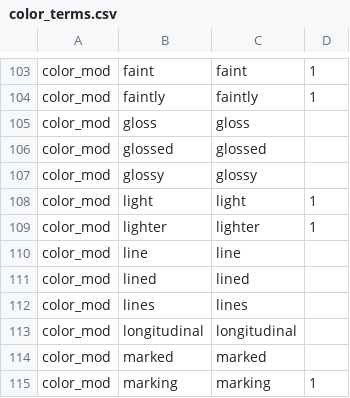
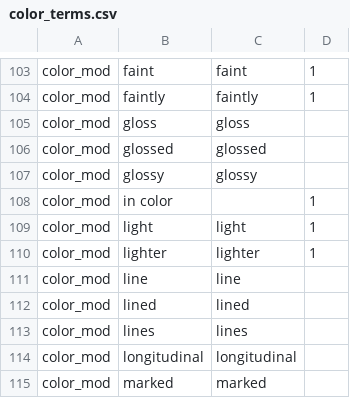
Before and after one commit to rafelafrance/traiter, a CSV file: traiter/pylib/traits/terms/color_terms.csv, drawn as a sheet; only a part is shown, gaps mark what is left out; the shorter side is filled out with more unchanged rows.

```diff
--- a/traiter/pylib/traits/terms/color_terms.csv
+++ b/traiter/pylib/traits/terms/color_terms.csv
@@ -107,2 +107,3 @@ color_mod,glossed,glossed,
 color_mod,glossy,glossy,
+color_mod,in color,,1
 color_mod,light,light,1
```
Also changed, not shown: 12 other files.
